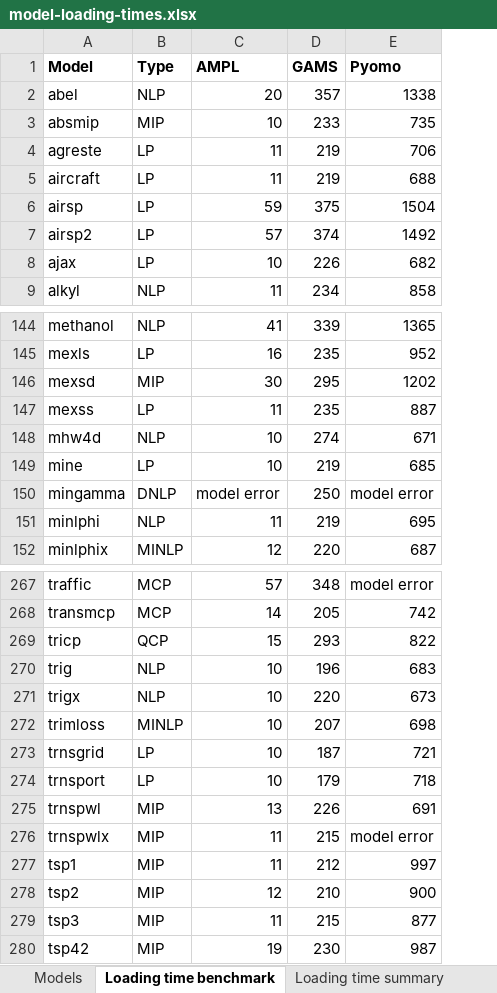
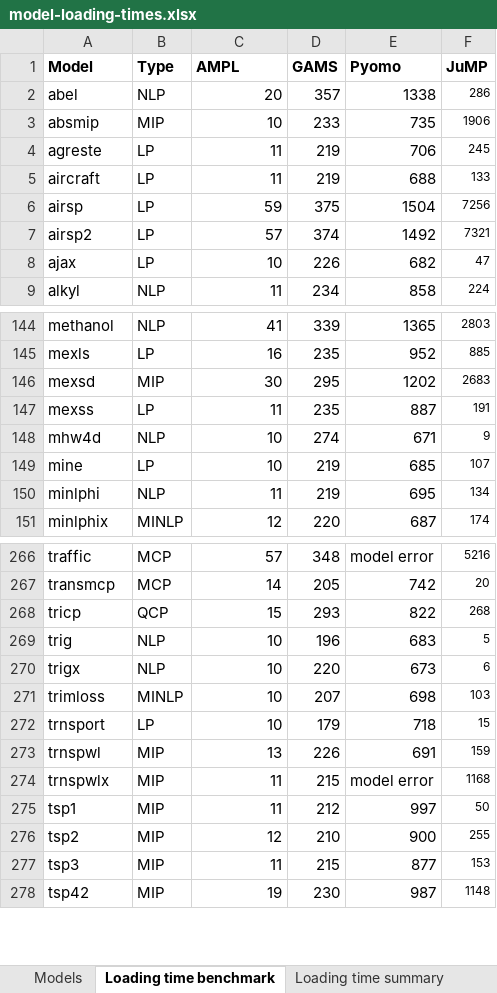
Before and after one commit to vaidasj/alg-mod-rev, an Excel workbook: benchmark/model-loading-times.xlsx, sheet Loading time benchmark, drawn as a sheet; only a part is shown, gaps mark what is left out; values as stored, in another font and other column widths than the file's, no borders; removed rows and columns are numbered as before the commit, all else as after; the diff names each change by its address in the sheet, - before the commit and + after, or states it on an @@ line.

Commit message:
added JuMP benchmarks

```diff
--- a/benchmark/model-loading-times.xlsx (sheet Loading time benchmark)
+++ b/benchmark/model-loading-times.xlsx (sheet Loading time benchmark)
+column F (JuMP), rows 2-9: 286 | 1906 | 245 | 133 | 7256 | 7321 | 47 | 224; rows 144-151: 2803 | 885 | 2683 | 191 | 9 | 107 | 134 | 174; rows 266-278: 5216 | 20 | 268 | 5 | 6 | 103 | 15 | 159 | 1168 | 50 | 255 | 153 | 1148
-row 150: mingamma | DNLP | model error | 250 | model error
-row 273: trnsgrid | LP | 10 | 187 | 721
```
Also changed, not shown: sheet Loading time charts, sheet Loading time summary, sheet Models, other sheet tabs, formulas that keep their value, charts or pictures, 24 other files.
